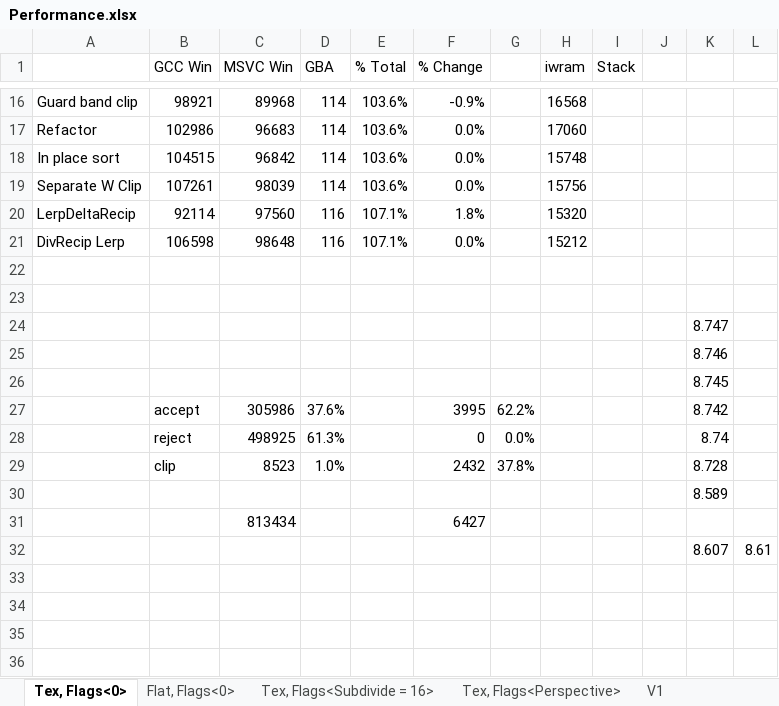
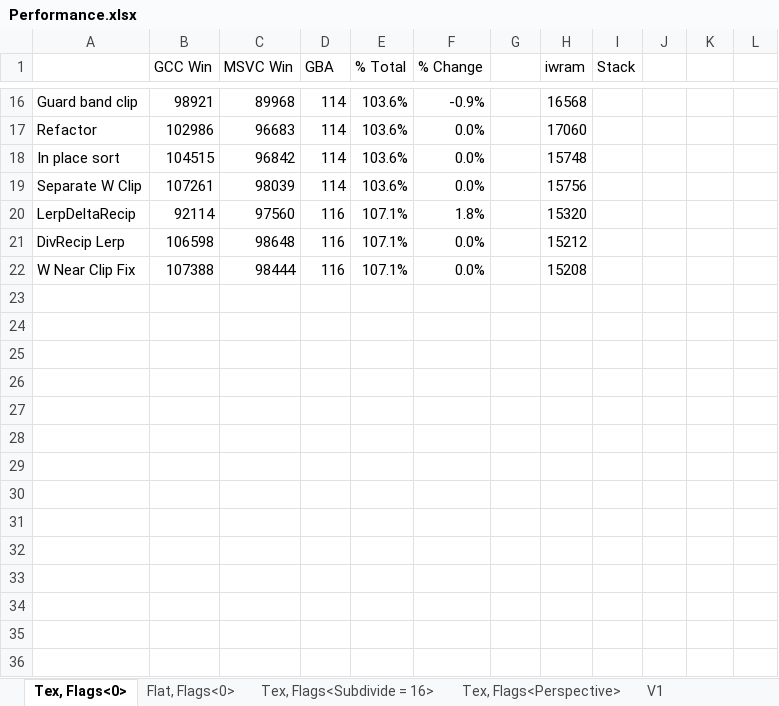
Before and after one commit to doomhack/Potato3d, an Excel workbook: P3DBenchmark/Performance.xlsx, sheet Tex, Flags<0>, drawn as a sheet; only a part is shown, gaps mark what is left out; values as stored, in another font and other column widths than the file's, no borders; removed rows and columns are numbered as before the commit, all else as after; the diff names each change by its address in the sheet, - before the commit and + after, or states it on an @@ line.

```diff
--- a/P3DBenchmark/Performance.xlsx (sheet Tex, Flags<0>)
+++ b/P3DBenchmark/Performance.xlsx (sheet Tex, Flags<0>)
+row 22: W Near Clip Fix | 107388 | 98444 | 116 | 107.1% | 0.0% |  | 15208
-K25: 8.747
+K25: (empty)
-K26: 8.746
+K26: (empty)
-K27: 8.745
+K27: (empty)
-row 28:  | accept | 305986 | 37.6% |  | 3995 | 62.2% |  |  |  | 8.742
+row 28: (empty)
-row 29:  | reject | 498925 | 61.3% |  | 0 | 0.0% |  |  |  | 8.74
+row 29: (empty)
-row 30:  | clip | 8523 | 1.0% |  | 2432 | 37.8% |  |  |  | 8.728
+row 30: (empty)
-K31: 8.589
+K31: (empty)
-row 32:  |  | 813434 |  |  | 6427
+row 32: (empty)
-row 32:  |  |  |  |  |  |  |  |  |  | 8.607 | 8.61
```
Also changed, not shown: sheet Tex, Flags<Subdivide = 16>, sheet Tex, Flags<Perspective>, sheet Flat, Flags<0>, sheet V1, 7 other files.
